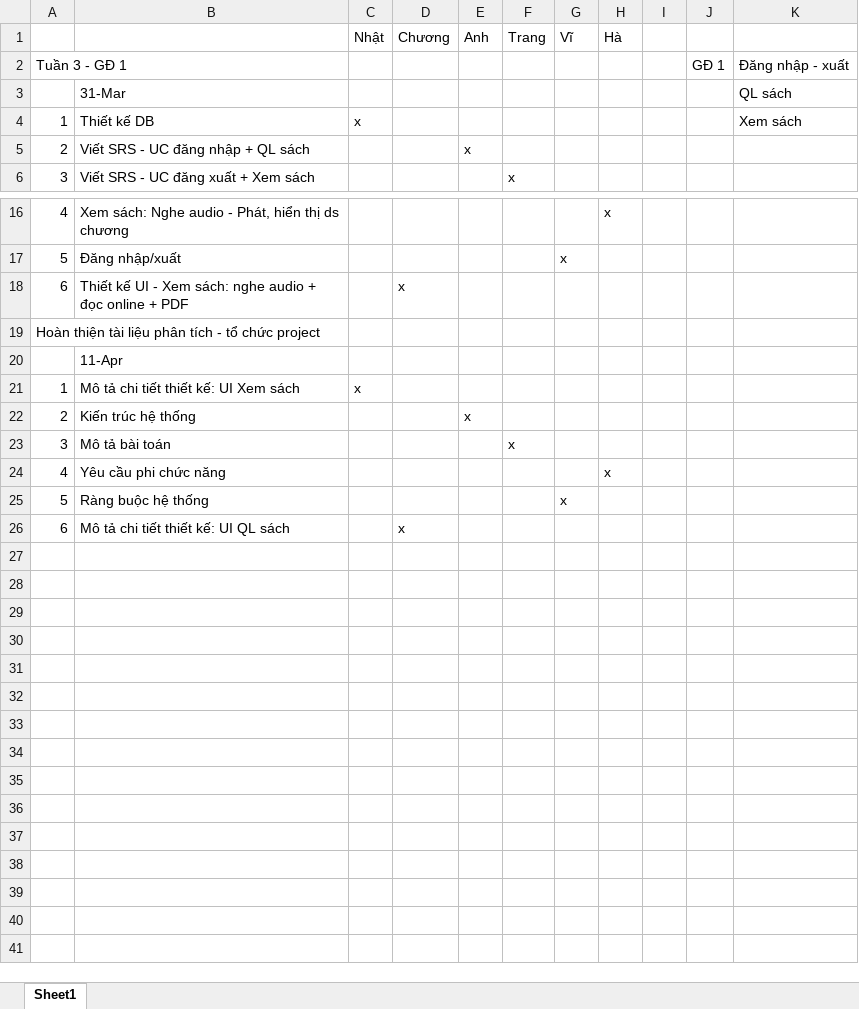
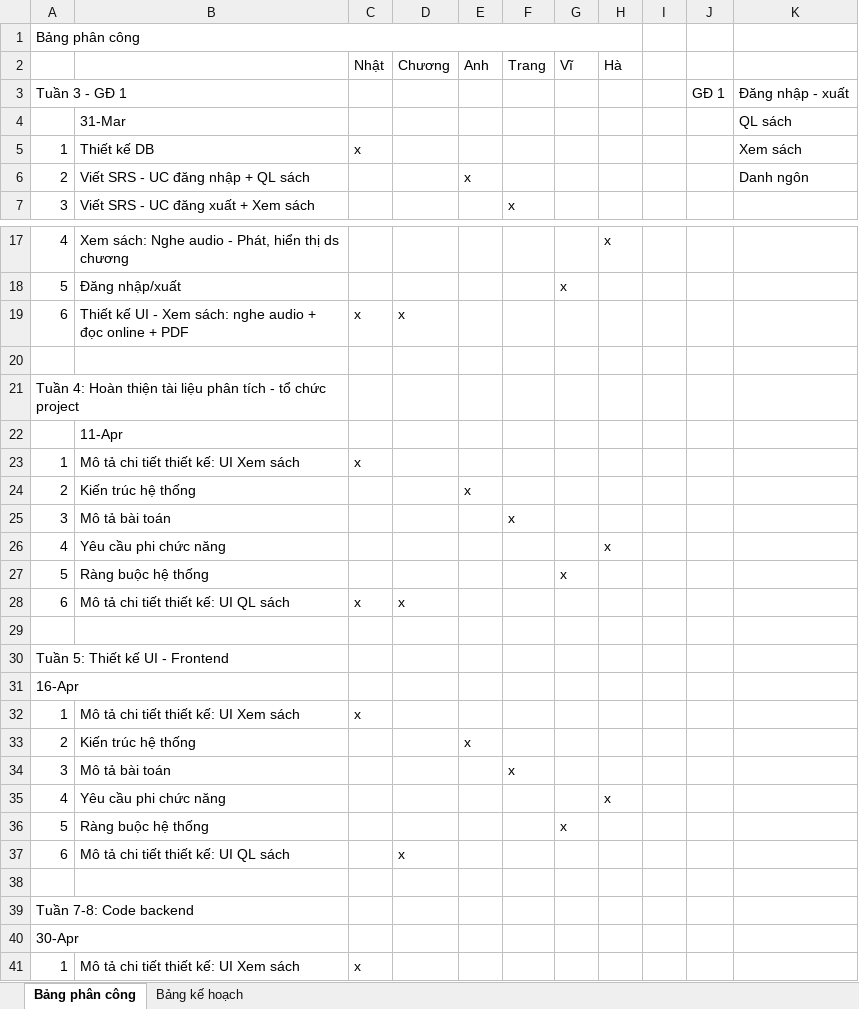
Before and after one commit to Tran-Ha-git/-ACN-2022, an Excel workbook: document/Bảng phân công.xlsx, sheet Bảng phân công, drawn as a sheet; only a part is shown, gaps mark what is left out; the shorter side is filled out with more unchanged rows; values as stored, in another font and other column widths than the file's, no cell formats; addresses are those after the commit; the diff names each change by its address in the sheet, - before the commit and + after, or states it on an @@ line.

```diff
--- a/document/Bảng phân công.xlsx (sheet Bảng phân công)
+++ b/document/Bảng phân công.xlsx (sheet Bảng phân công)
-sheet tab: Sheet1
+sheet tab: Bảng phân công
+sheet tab: Bảng kế hoạch
+row 1: Bảng phân công
-K6: (empty)
+K6: Danh ngôn
-C19 (Nhật): (empty)
+C19 (Nhật): x
+row 20: (empty)
-A21: Hoàn thiện…
+A21: Tuần 4: Hoàn thiện…
+row 23: 1 | Mô tả chi tiết thiết kế: UI Xem sách | x
+row 24: 2 | Kiến trúc hệ thống |  |  | x
+row 25: 3 | Mô tả bài toán |  |  |  | x
+row 26: 4 | Yêu cầu phi chức năng |  |  |  |  |  | x
+row 27: 5 | Ràng buộc hệ thống |  |  |  |  | x
+row 28: 6 | Mô tả chi tiết thiết kế: UI QL sách | x | x
+row 29: (empty)
+row 30: Tuần 5: Thiết kế UI - Frontend
+row 31: 16-Apr
+row 32: 1 | Mô tả chi tiết thiết kế: UI Xem sách | x
+row 33: 2 | Kiến trúc hệ thống |  |  | x
+row 34: 3 | Mô tả bài toán |  |  |  | x
+row 35: 4 | Yêu cầu phi chức năng |  |  |  |  |  | x
+row 36: 5 | Ràng buộc hệ thống |  |  |  |  | x
+row 37: 6 | Mô tả chi tiết thiết kế: UI QL sách |  | x
+row 38: (empty)
+row 39: Tuần 7-8: Code backend
+row 40: 30-Apr
```
Also changed, not shown: cell formats, 2 other files.
